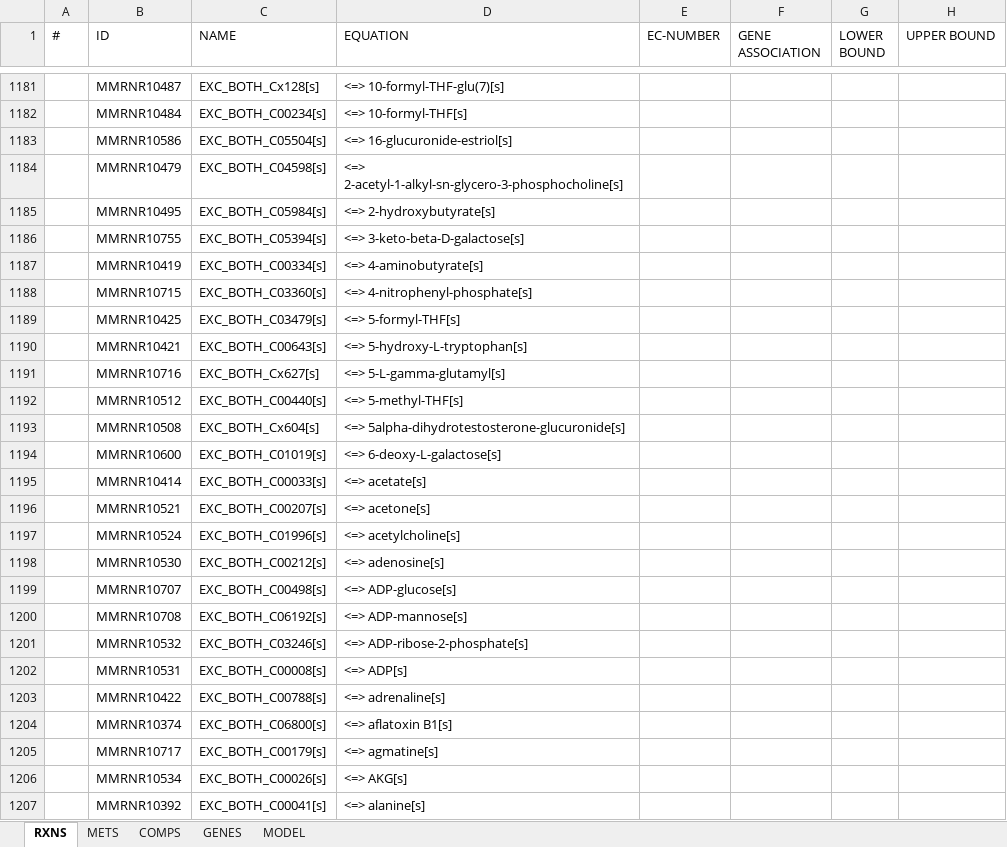
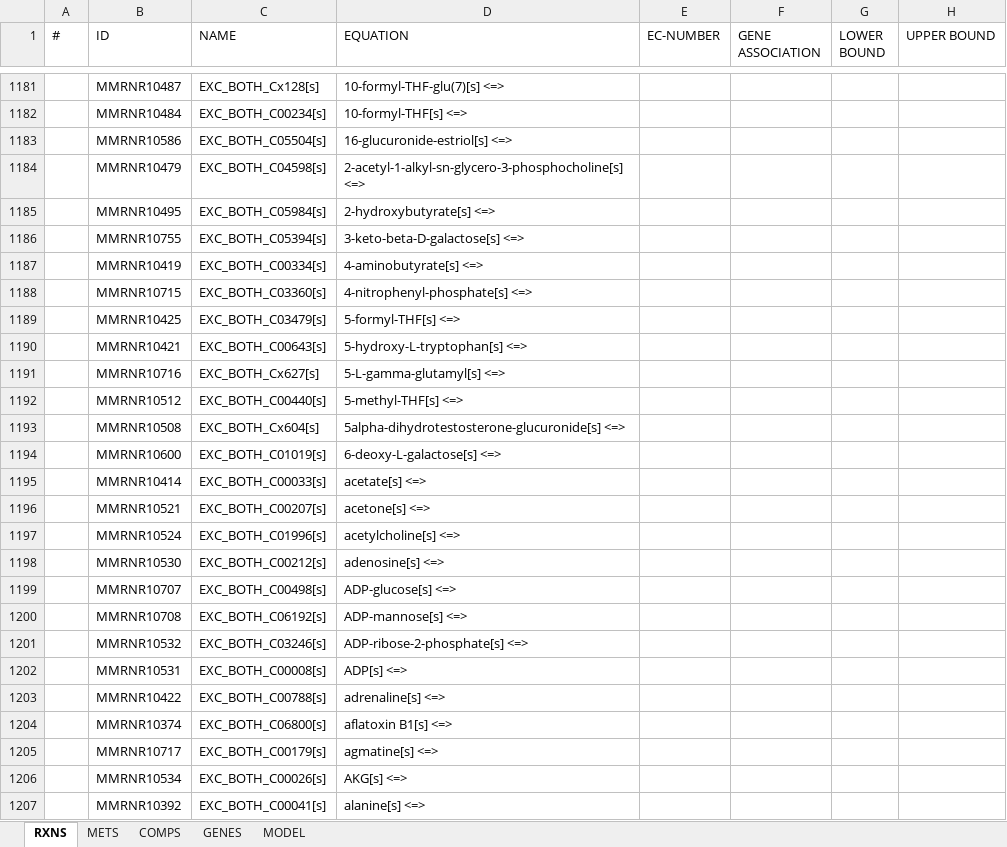
Before and after one commit to FrederickClasen/MMRNHep, an Excel workbook: model/MMRNHep/MMRNHep.xlsx, sheet RXNS, drawn as a sheet; only a part is shown, gaps mark what is left out; values as stored, in another font and other column widths than the file's, no borders; the diff covers the shown part only; the diff names each change by its address in the sheet, - before the commit and + after, or states it on an @@ line.

```diff
--- a/model/MMRNHep/MMRNHep.xlsx (sheet RXNS)
+++ b/model/MMRNHep/MMRNHep.xlsx (sheet RXNS)
-D1181 (EQUATION): <=> 10-formyl-THF-glu(7)[s]
+D1181 (EQUATION): 10-formyl-THF-glu(7)[s] <=>
-D1182 (EQUATION): <=> 10-formyl-THF[s]
+D1182 (EQUATION): 10-formyl-THF[s] <=>
-D1183 (EQUATION): <=> 16-glucuronide-estriol[s]
+D1183 (EQUATION): 16-glucuronide-estriol[s] <=>
-D1184 (EQUATION): <=> 2-acetyl-1-alkyl-sn-glycero-3-phosphocholine[s]
+D1184 (EQUATION): 2-acetyl-1-alkyl-sn-glycero-3-phosphocholine[s] <=>
-D1185 (EQUATION): <=> 2-hydroxybutyrate[s]
+D1185 (EQUATION): 2-hydroxybutyrate[s] <=>
-D1186 (EQUATION): <=> 3-keto-beta-D-galactose[s]
+D1186 (EQUATION): 3-keto-beta-D-galactose[s] <=>
-D1187 (EQUATION): <=> 4-aminobutyrate[s]
+D1187 (EQUATION): 4-aminobutyrate[s] <=>
-D1188 (EQUATION): <=> 4-nitrophenyl-phosphate[s]
+D1188 (EQUATION): 4-nitrophenyl-phosphate[s] <=>
-D1189 (EQUATION): <=> 5-formyl-THF[s]
+D1189 (EQUATION): 5-formyl-THF[s] <=>
-D1190 (EQUATION): <=> 5-hydroxy-L-tryptophan[s]
+D1190 (EQUATION): 5-hydroxy-L-tryptophan[s] <=>
-D1191 (EQUATION): <=> 5-L-gamma-glutamyl[s]
+D1191 (EQUATION): 5-L-gamma-glutamyl[s] <=>
-D1192 (EQUATION): <=> 5-methyl-THF[s]
+D1192 (EQUATION): 5-methyl-THF[s] <=>
-D1193 (EQUATION): <=> 5alpha-dihydrotestosterone-glucuronide[s]
+D1193 (EQUATION): 5alpha-dihydrotestosterone-glucuronide[s] <=>
-D1194 (EQUATION): <=> 6-deoxy-L-galactose[s]
+D1194 (EQUATION): 6-deoxy-L-galactose[s] <=>
-D1195 (EQUATION): <=> acetate[s]
+D1195 (EQUATION): acetate[s] <=>
-D1196 (EQUATION): <=> acetone[s]
+D1196 (EQUATION): acetone[s] <=>
-D1197 (EQUATION): <=> acetylcholine[s]
+D1197 (EQUATION): acetylcholine[s] <=>
-D1198 (EQUATION): <=> adenosine[s]
+D1198 (EQUATION): adenosine[s] <=>
-D1199 (EQUATION): <=> ADP-glucose[s]
+D1199 (EQUATION): ADP-glucose[s] <=>
-D1200 (EQUATION): <=> ADP-mannose[s]
+D1200 (EQUATION): ADP-mannose[s] <=>
-D1201 (EQUATION): <=> ADP-ribose-2-phosphate[s]
+D1201 (EQUATION): ADP-ribose-2-phosphate[s] <=>
-D1202 (EQUATION): <=> ADP[s]
+D1202 (EQUATION): ADP[s] <=>
-D1203 (EQUATION): <=> adrenaline[s]
+D1203 (EQUATION): adrenaline[s] <=>
-D1204 (EQUATION): <=> aflatoxin B1[s]
+D1204 (EQUATION): aflatoxin B1[s] <=>
-D1205 (EQUATION): <=> agmatine[s]
+D1205 (EQUATION): agmatine[s] <=>
-D1206 (EQUATION): <=> AKG[s]
+D1206 (EQUATION): AKG[s] <=>
-D1207 (EQUATION): <=> alanine[s]
+D1207 (EQUATION): alanine[s] <=>
```
Also changed, not shown: 255 edited cells elsewhere in this sheet, model/MMRNHep/CD/MMRNHep-CD.xlsx, 6 other files.
